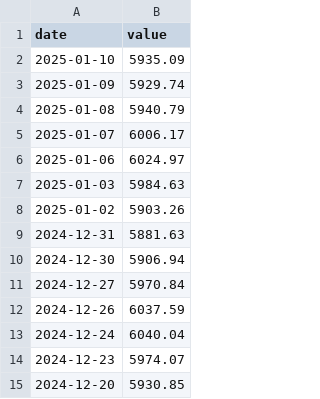
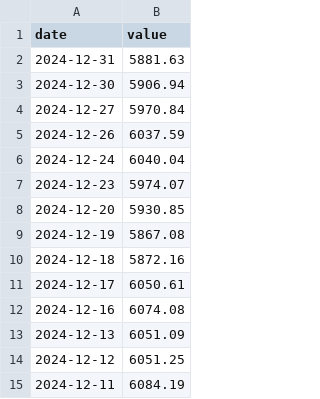
Before and after one commit to MiguelAlvesMiguel/StonksSimulator, a CSV file: src/lib/data/sp500.csv, drawn as a sheet; only a part is shown; the shorter side is filled out with more unchanged rows; the diff names each change by its address in the sheet, - before the commit and + after, or states it on an @@ line.

```diff
--- a/src/lib/data/sp500.csv
+++ b/src/lib/data/sp500.csv
-row 2: 2025-01-10 | 5935.09
-row 3: 2025-01-09 | 5929.74
-row 4: 2025-01-08 | 5940.79
-row 5: 2025-01-07 | 6006.17
-row 6: 2025-01-06 | 6024.97
-row 7: 2025-01-03 | 5984.63
-row 8: 2025-01-02 | 5903.26
```
Also changed, not shown: src/lib/data/dowjones.csv, 5 other files.
